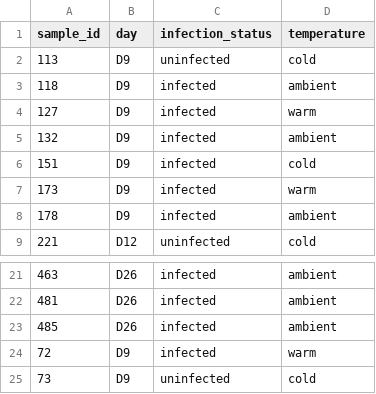
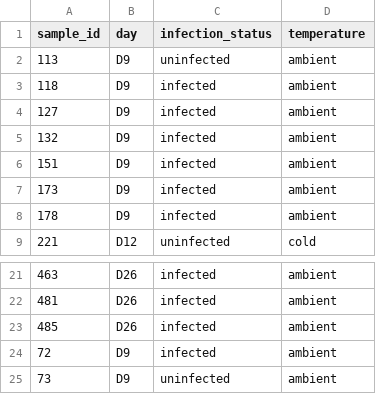
Before and after one commit to RobertsLab/code, a CSV file: r_projects/sam/20200430_cbai_deg_multiple_conditions/data/cbai_2020gw_rnaseq_sample_info.csv, drawn as a sheet; only a part is shown, gaps mark what is left out.

Commit message:
set all D9 sample temps to ambient

```diff
--- a/r_projects/sam/20200430_cbai_deg_multiple_conditions/data/cbai_2020gw_rnaseq_sample_info.csv
+++ b/r_projects/sam/20200430_cbai_deg_multiple_conditions/data/cbai_2020gw_rnaseq_sample_info.csv
@@ -1,8 +1,8 @@
 sample_id,day,infection_status,temperature
-113,D9,uninfected,cold
+113,D9,uninfected,ambient
 118,D9,infected,ambient
-127,D9,infected,warm
+127,D9,infected,ambient
 132,D9,infected,ambient
-151,D9,infected,cold
-173,D9,infected,warm
+151,D9,infected,ambient
+173,D9,infected,ambient
 178,D9,infected,ambient
@@ -23,3 +23,3 @@ sample_id,day,infection_status,temperature
 485,D26,infected,ambient
-72,D9,infected,warm
-73,D9,uninfected,cold
+72,D9,infected,ambient
+73,D9,uninfected,ambient
```
